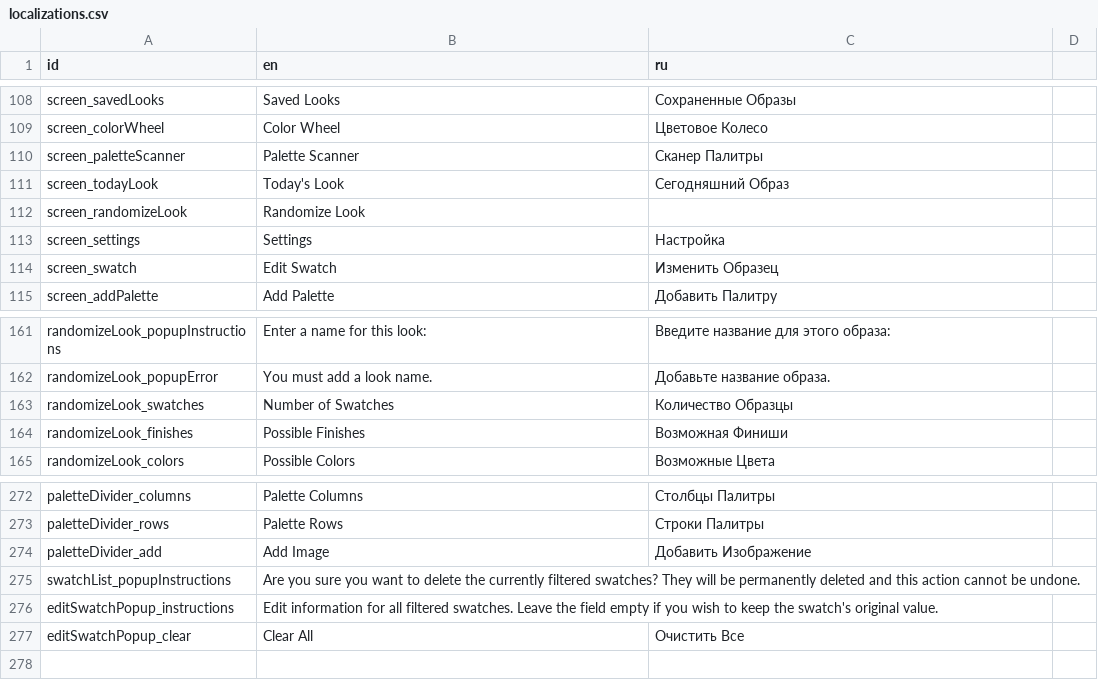
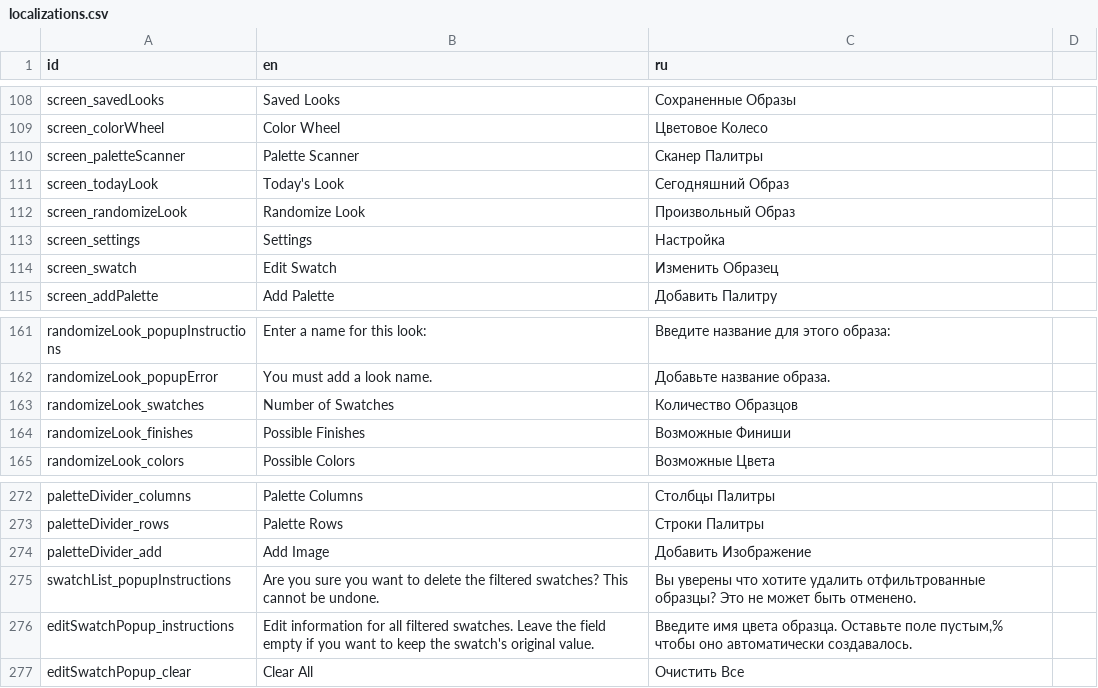
Before and after one commit to Grumpy-Kat/Makeup-App, a CSV file: makeup_app/localization/localizations.csv, drawn as a sheet; only a part is shown, gaps mark what is left out; the diff covers the shown part only.

```diff
--- a/makeup_app/localization/localizations.csv
+++ b/makeup_app/localization/localizations.csv
@@ -111,3 +111,3 @@ screen_paletteScanner,Palette Scanner,Сканер Палитры,
 screen_todayLook,Today's Look,Сегодняшний Образ,
-screen_randomizeLook,Randomize Look,,
+screen_randomizeLook,Randomize Look,Произвольный Образ,
 screen_settings,Settings,Настройка,
@@ -162,4 +162,4 @@ randomizeLook_popupInstructions,Enter a name for this look:,Введите на
 randomizeLook_popupError,You must add a look name.,Добавьте название образа.,
-randomizeLook_swatches,Number of Swatches,Количество Образцы,
-randomizeLook_finishes,Possible Finishes,Возможная Финиши,
+randomizeLook_swatches,Number of Swatches,Количество Образцов,
+randomizeLook_finishes,Possible Finishes,Возможные Финиши,
 randomizeLook_colors,Possible Colors,Возможные Цвета,
@@ -274,4 +274,4 @@ paletteDivider_rows,Palette Rows,Строки Палитры,
 paletteDivider_add,Add Image,Добавить Изображение,
-swatchList_popupInstructions,Are you sure you want to delete the currently filtered swatches? They will be permanently deleted and this action cannot be undone.,,
-editSwatchPopup_instructions,Edit information for all filtered swatches. Leave the field empty if you wish to keep the swatch's original value.,,
+swatchList_popupInstructions,Are you sure you want to delete the filtered swatches? This cannot be undone.,Вы уверены что хотите удалить отфильтрованные образцы? Это не может быть отменено.,
+editSwatchPopup_instructions,Edit information for all filtered swatches. Leave the field empty if you want to keep the swatch's original value.,"Введите имя цвета образца. Оставьте поле пустым,% чтобы оно автоматически создавалось.",
 editSwatchPopup_clear,Clear All,Очистить Все,
```
Also changed, not shown: 25 edited cells elsewhere in this file, 3 other files.
